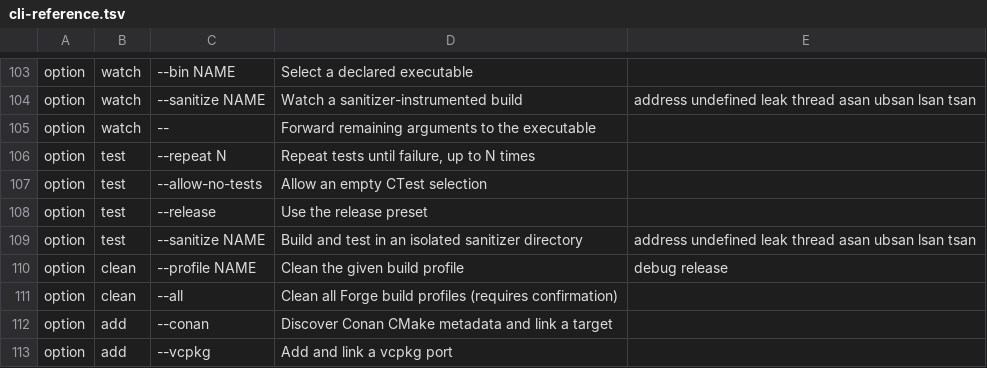
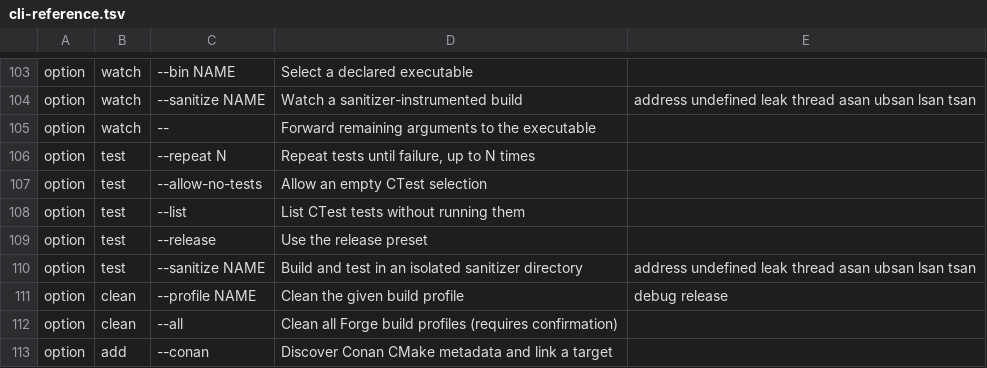
Before and after one commit to dr3mro/forge, a TSV file: lib/cli-reference.tsv, drawn as a sheet; only a part is shown, gaps mark what is left out; the shorter side is filled out with more unchanged rows; the diff names each change by its address in the sheet, - before the commit and + after, or states it on an @@ line.

Commit message:
Add forge test --list to enumerate CTest tests
- cmd_test accepts --list and runs ctest -N against the resolved profile or
  sanitizer build directory, honoring an optional filter, without executing
  tests. Dry-run reports the listing plan.
- Align cli-reference.tsv, docs/index.html, docs/commands.md and
  docs/getting-started.md; add unit and integration regression tests.
- Update PROGRESS.md and PROJECT.md.

Verification: ShellCheck exit 0; full Bats suite 205/205 green locally.

```diff
--- a/lib/cli-reference.tsv
+++ b/lib/cli-reference.tsv
+row 108: option | test | --list | List CTest tests without running them
```
Also changed, not shown: 8 other files.
